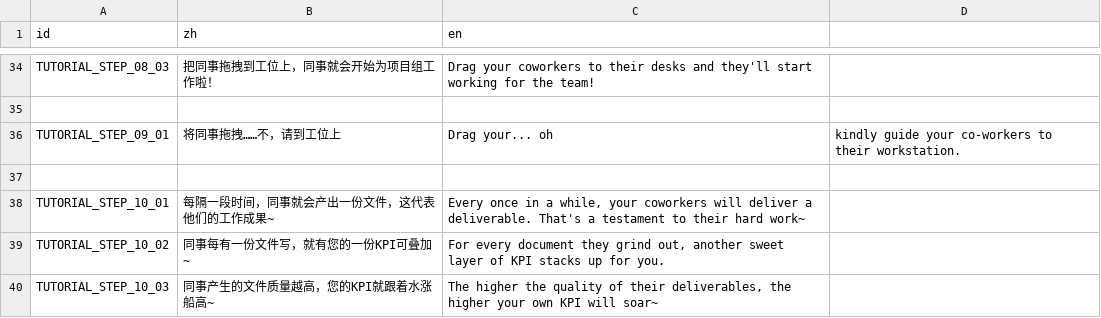
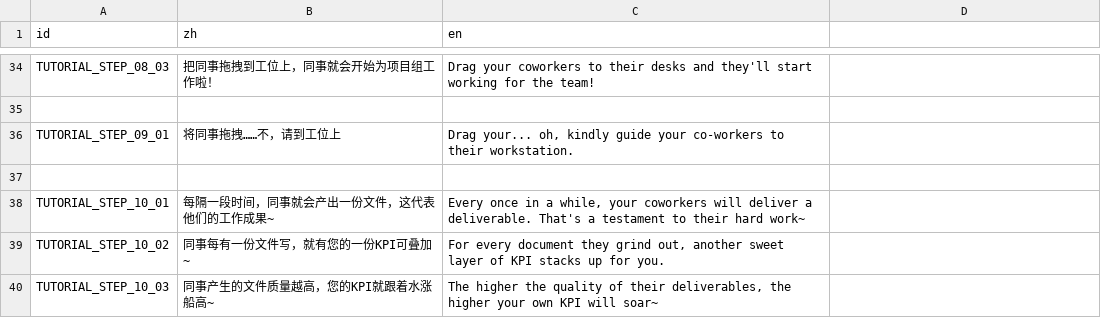
Before and after one commit to TenningYaya/managing-up, a CSV file: language/tutorial_dialogue_tips.csv, drawn as a sheet; only a part is shown, gaps mark what is left out.

```diff
--- a/language/tutorial_dialogue_tips.csv
+++ b/language/tutorial_dialogue_tips.csv
@@ -35,3 +35,3 @@ TUTORIAL_STEP_08_03,把同事拖拽到工位上，同事就会开始为项目组
 ,,
-TUTORIAL_STEP_09_01,将同事拖拽……不，请到工位上,Drag your... oh, kindly guide your co-workers to their workstation.
+TUTORIAL_STEP_09_01,将同事拖拽……不，请到工位上,"Drag your... oh, kindly guide your co-workers to their workstation."
 ,,
```
Also changed, not shown: 11 other files.
